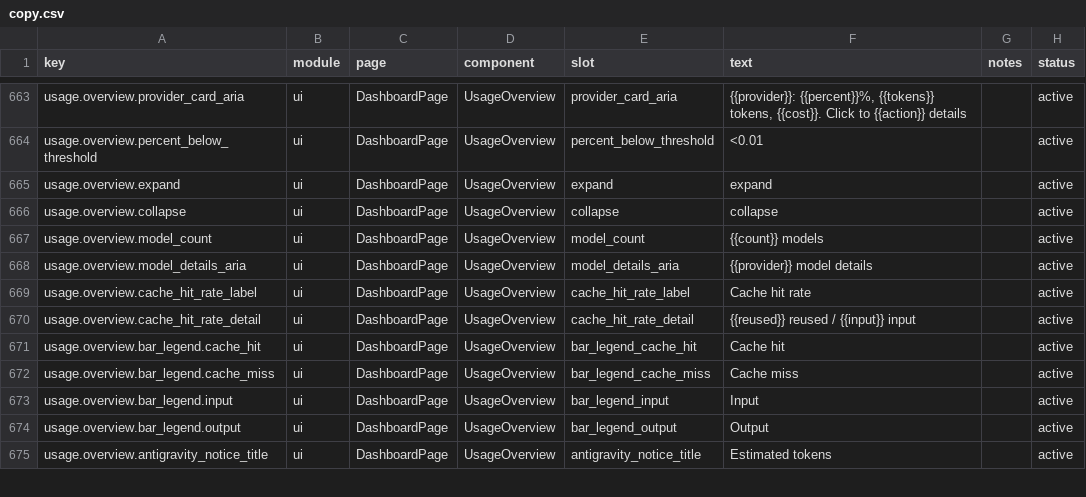
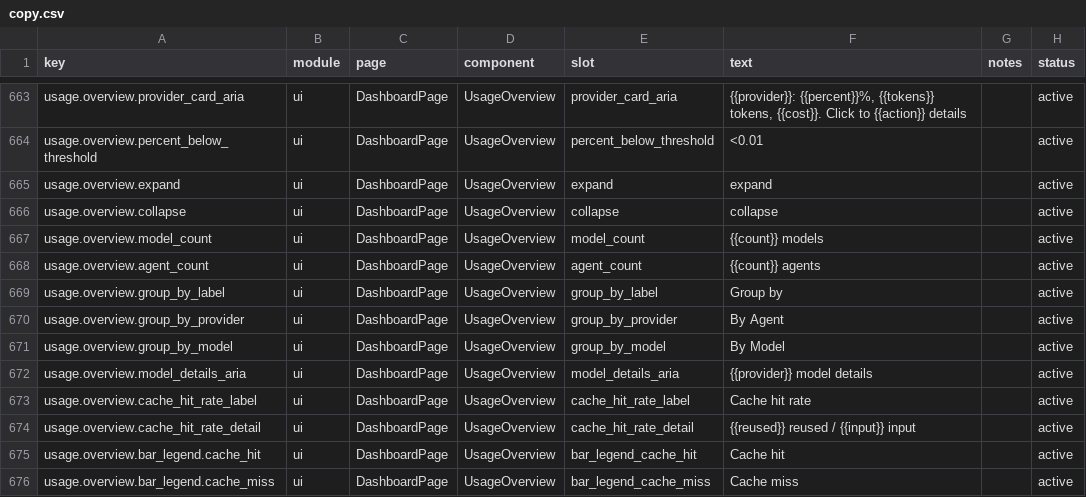
Before and after one commit to whitemoon1989/TokenTracker, a CSV file: dashboard/src/content/copy.csv, drawn as a sheet; only a part is shown, gaps mark what is left out; the shorter side is filled out with more unchanged rows.

```diff
--- a/dashboard/src/content/copy.csv
+++ b/dashboard/src/content/copy.csv
@@ -667,2 +667,6 @@ usage.overview.collapse,ui,DashboardPage,UsageOverview,collapse,"collapse",,acti
 usage.overview.model_count,ui,DashboardPage,UsageOverview,model_count,"{{count}} models",,active
+usage.overview.agent_count,ui,DashboardPage,UsageOverview,agent_count,"{{count}} agents",,active
+usage.overview.group_by_label,ui,DashboardPage,UsageOverview,group_by_label,"Group by",,active
+usage.overview.group_by_provider,ui,DashboardPage,UsageOverview,group_by_provider,"By Agent",,active
+usage.overview.group_by_model,ui,DashboardPage,UsageOverview,group_by_model,"By Model",,active
 usage.overview.model_details_aria,ui,DashboardPage,UsageOverview,model_details_aria,"{{provider}} model details",,active
```
Also changed, not shown: 17 other files.
